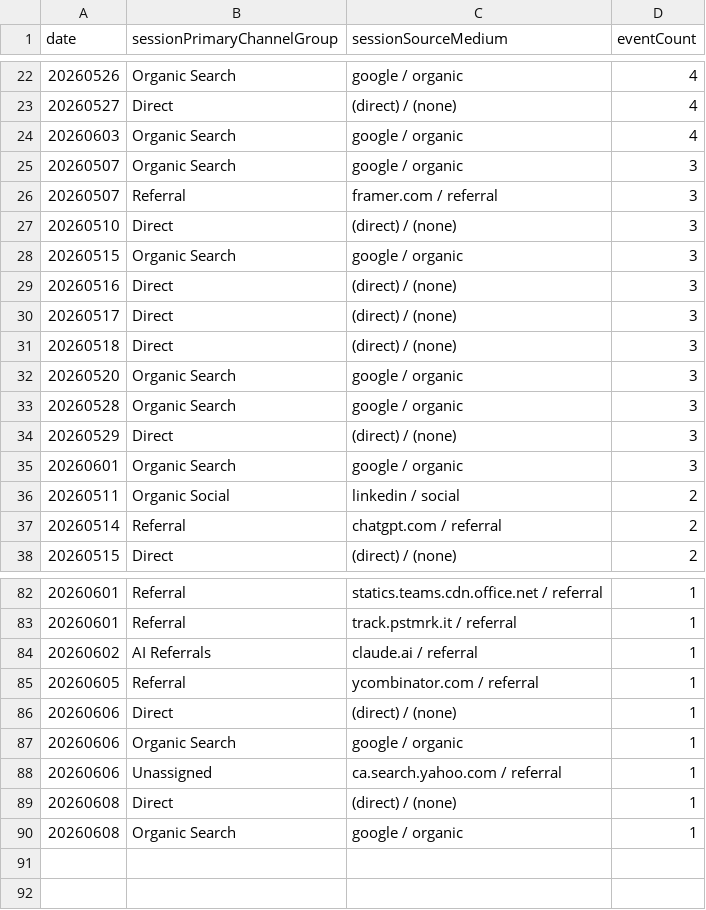
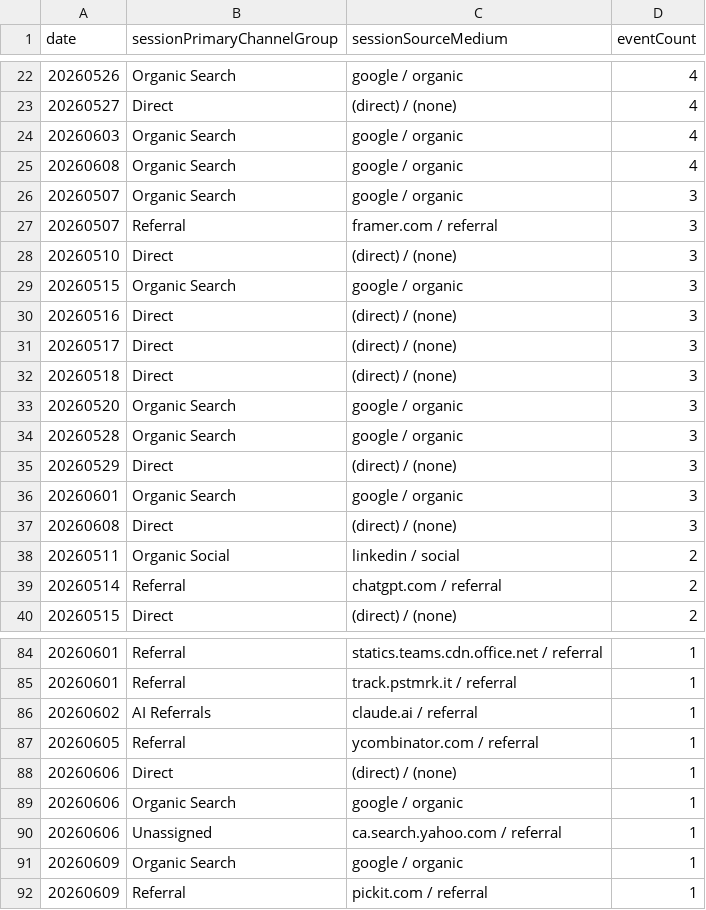
Before and after one commit to UncleAchoo/growth-dashboard, a CSV file: data/GA4 Dashboard Feed - GA4 - File 2 (1).csv, drawn as a sheet; only a part is shown, gaps mark what is left out.

```diff
--- a/data/GA4 Dashboard Feed - GA4 - File 2 (1).csv
+++ b/data/GA4 Dashboard Feed - GA4 - File 2 (1).csv
@@ -24,2 +24,3 @@ date,sessionPrimaryChannelGroup,sessionSourceMedium,eventCount
 20260603,Organic Search,google / organic,4
+20260608,Organic Search,google / organic,4
 20260507,Organic Search,google / organic,3
@@ -35,2 +36,3 @@ date,sessionPrimaryChannelGroup,sessionSourceMedium,eventCount
 20260601,Organic Search,google / organic,3
+20260608,Direct,(direct) / (none),3
 20260511,Organic Social,linkedin / social,2
@@ -88,3 +90,3 @@ date,sessionPrimaryChannelGroup,sessionSourceMedium,eventCount
 20260606,Unassigned,ca.search.yahoo.com / referral,1
-20260608,Direct,(direct) / (none),1
-20260608,Organic Search,google / organic,1
+20260609,Organic Search,google / organic,1
+20260609,Referral,pickit.com / referral,1
```
Also changed, not shown: data/GA4 Dashboard Feed - GA4 - File 1 (1).csv, data/GA4 Dashboard Feed - GA4 - File 3 (1).csv, 2 other files.
